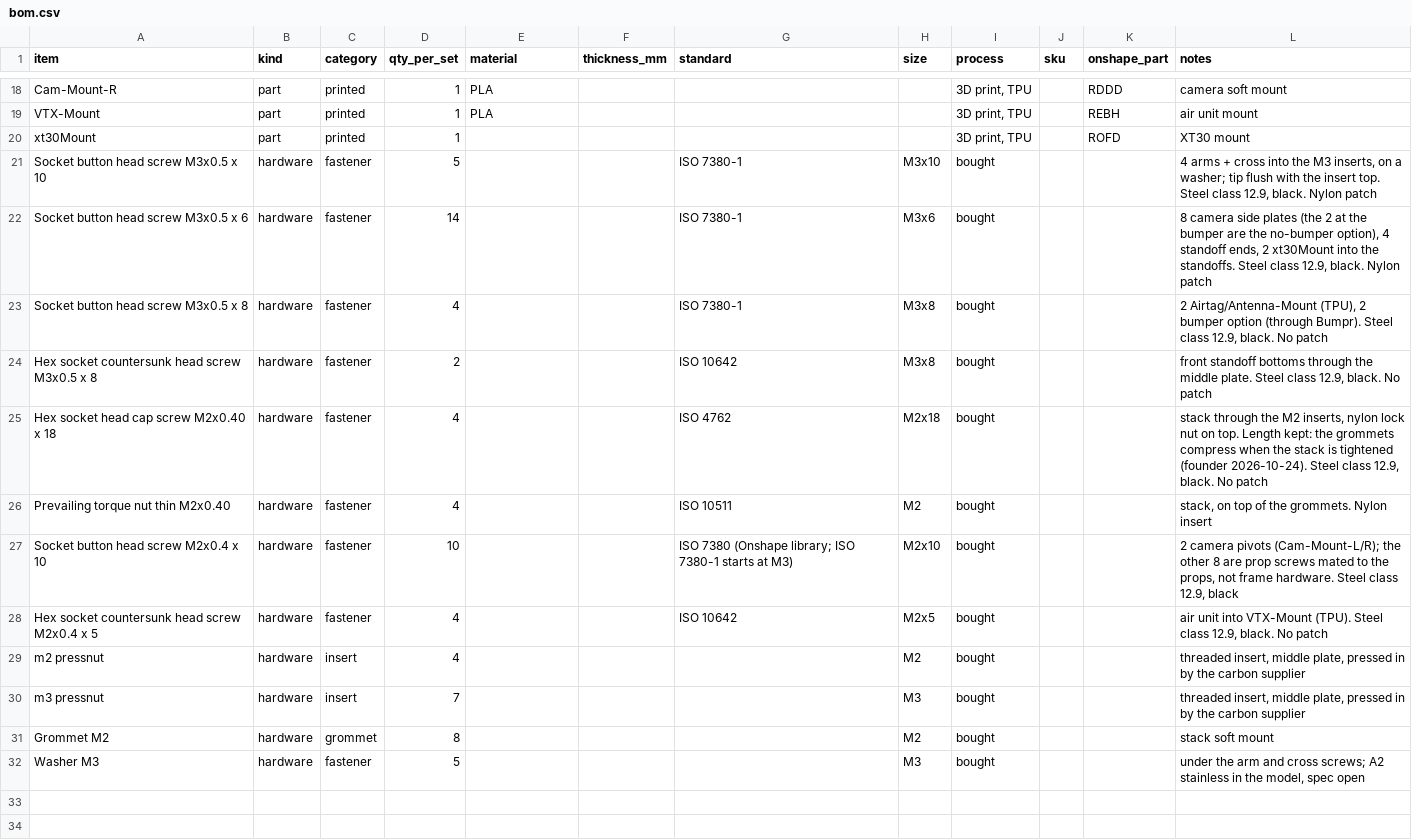
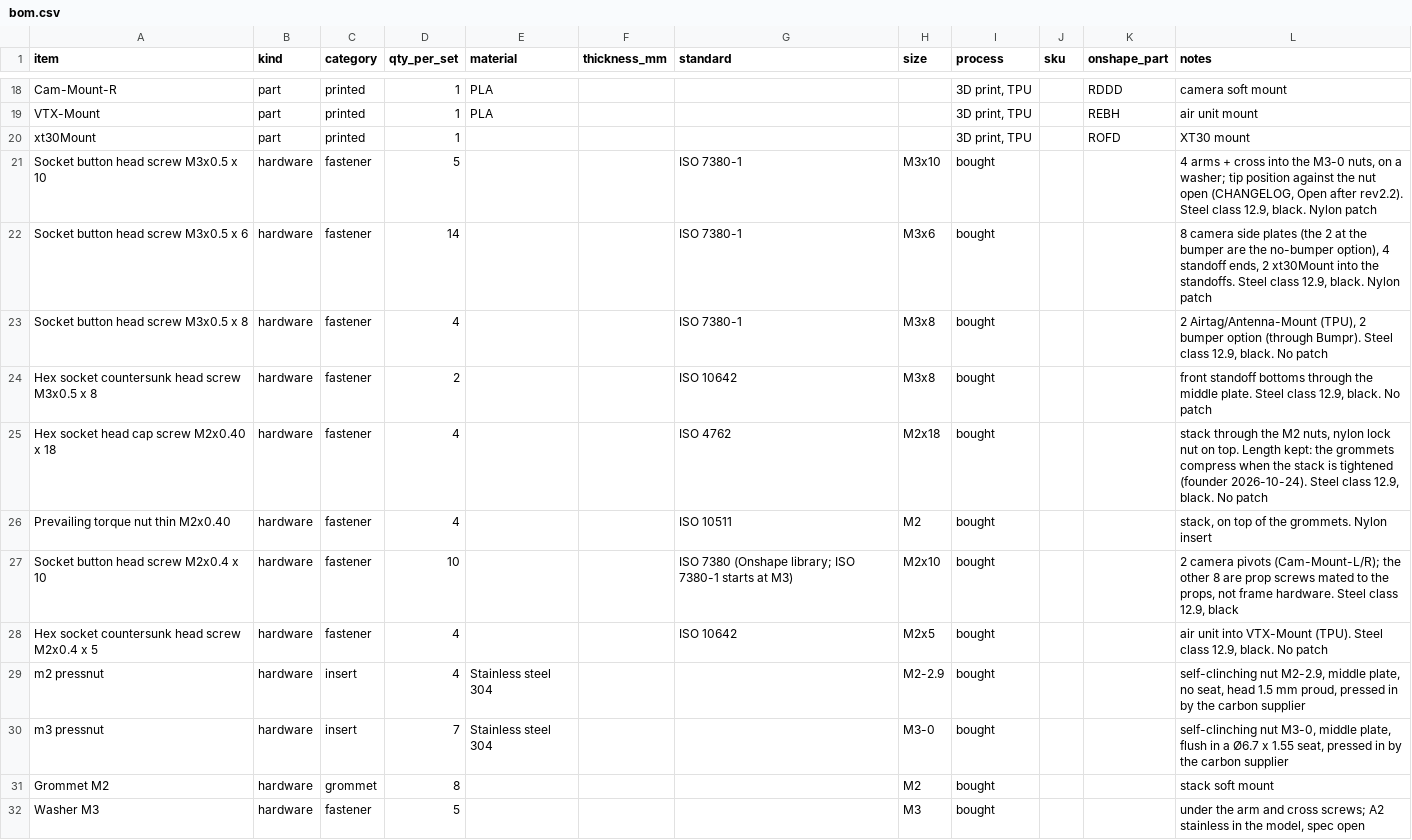
Before and after one commit to OpenDrone-hw/OpenFrame-3F, a CSV file: bom.csv, drawn as a sheet; only a part is shown, gaps mark what is left out.

```diff
--- a/bom.csv
+++ b/bom.csv
@@ -20,3 +20,3 @@ VTX-Mount,part,printed,1,PLA,,,,"3D print, TPU",,REBH,air unit mount
 xt30Mount,part,printed,1,,,,,"3D print, TPU",,ROFD,XT30 mount
-Socket button head screw M3x0.5 x 10,hardware,fastener,5,,,ISO 7380-1,M3x10,bought,,,"4 arms + cross into the M3 inserts, on a washer; tip flush with the insert top. Steel class 12.9, black. Nylon patch"
+Socket button head screw M3x0.5 x 10,hardware,fastener,5,,,ISO 7380-1,M3x10,bought,,,"4 arms + cross into the M3-0 nuts, on a washer; tip position against the nut open (CHANGELOG, Open after rev2.2). Steel class 12.9, black. Nylon patch"
 Socket button head screw M3x0.5 x 6,hardware,fastener,14,,,ISO 7380-1,M3x6,bought,,,"8 camera side plates (the 2 at the bumper are the no-bumper option), 4 standoff ends, 2 xt30Mount into the standoffs. Steel class 12.9, black. Nylon patch"
@@ -24,3 +24,3 @@ Socket button head screw M3x0.5 x 8,hardware,fastener,4,,,ISO 7380-1,M3x8,bought
 Hex socket countersunk head screw M3x0.5 x 8,hardware,fastener,2,,,ISO 10642,M3x8,bought,,,"front standoff bottoms through the middle plate. Steel class 12.9, black. No patch"
-Hex socket head cap screw M2x0.40 x 18,hardware,fastener,4,,,ISO 4762,M2x18,bought,,,"stack through the M2 inserts, nylon lock nut on top. Length kept: the grommets compress when the stack is tightened (founder 2026-10-24). Steel class 12.9, black. No patch"
+Hex socket head cap screw M2x0.40 x 18,hardware,fastener,4,,,ISO 4762,M2x18,bought,,,"stack through the M2 nuts, nylon lock nut on top. Length kept: the grommets compress when the stack is tightened (founder 2026-10-24). Steel class 12.9, black. No patch"
 Prevailing torque nut thin M2x0.40,hardware,fastener,4,,,ISO 10511,M2,bought,,,"stack, on top of the grommets. Nylon insert"
@@ -28,4 +28,4 @@ Socket button head screw M2x0.4 x 10,hardware,fastener,10,,,ISO 7380 (Onshape li
 Hex socket countersunk head screw M2x0.4 x 5,hardware,fastener,4,,,ISO 10642,M2x5,bought,,,"air unit into VTX-Mount (TPU). Steel class 12.9, black. No patch"
-m2 pressnut,hardware,insert,4,,,,M2,bought,,,"threaded insert, middle plate, pressed in by the carbon supplier"
-m3 pressnut,hardware,insert,7,,,,M3,bought,,,"threaded insert, middle plate, pressed in by the carbon supplier"
+m2 pressnut,hardware,insert,4,Stainless steel 304,,,M2-2.9,bought,,,"self-clinching nut M2-2.9, middle plate, no seat, head 1.5 mm proud, pressed in by the carbon supplier"
+m3 pressnut,hardware,insert,7,Stainless steel 304,,,M3-0,bought,,,"self-clinching nut M3-0, middle plate, flush in a Ø6.7 x 1.55 seat, pressed in by the carbon supplier"
 Grommet M2,hardware,grommet,8,,,,M2,bought,,,stack soft mount
```
Also changed, not shown: 2 other files.
